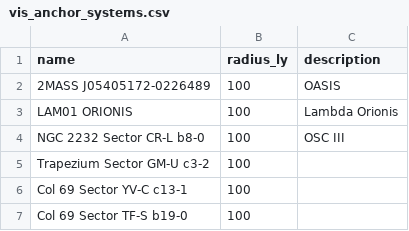
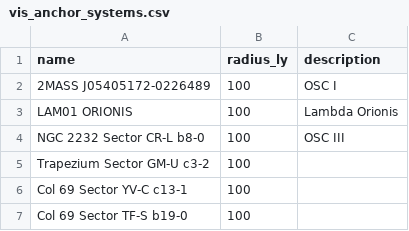
Before and after one commit to alkarboly/oasisv2, a CSV file: data/vis_anchor_systems.csv, drawn as a sheet; only a part is shown.

Commit message:
Update visualization systems and manifests data

```diff
--- a/data/vis_anchor_systems.csv
+++ b/data/vis_anchor_systems.csv
@@ -1,3 +1,3 @@
 name,radius_ly,description
-2MASS J05405172-0226489,100,OASIS
+2MASS J05405172-0226489,100,OSC I
 LAM01 ORIONIS,100,Lambda Orionis
```
